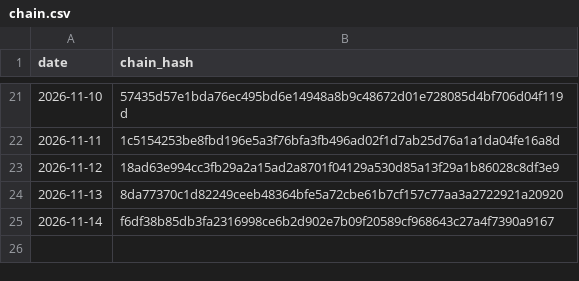
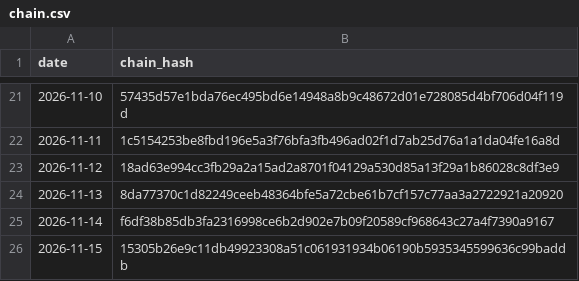
Before and after one commit to kb2326/cha-ledger-log, a CSV file: docs/chain.csv, drawn as a sheet; only a part is shown, gaps mark what is left out; the diff names each change by its address in the sheet, - before the commit and + after, or states it on an @@ line.

Commit message:
ledger: 1 new chain line(s)

```diff
--- a/docs/chain.csv
+++ b/docs/chain.csv
+row 26: 2026-11-15 | 15305b26e9c11db49923308a51c061931934b06190b5935345599636c99baddb
```
